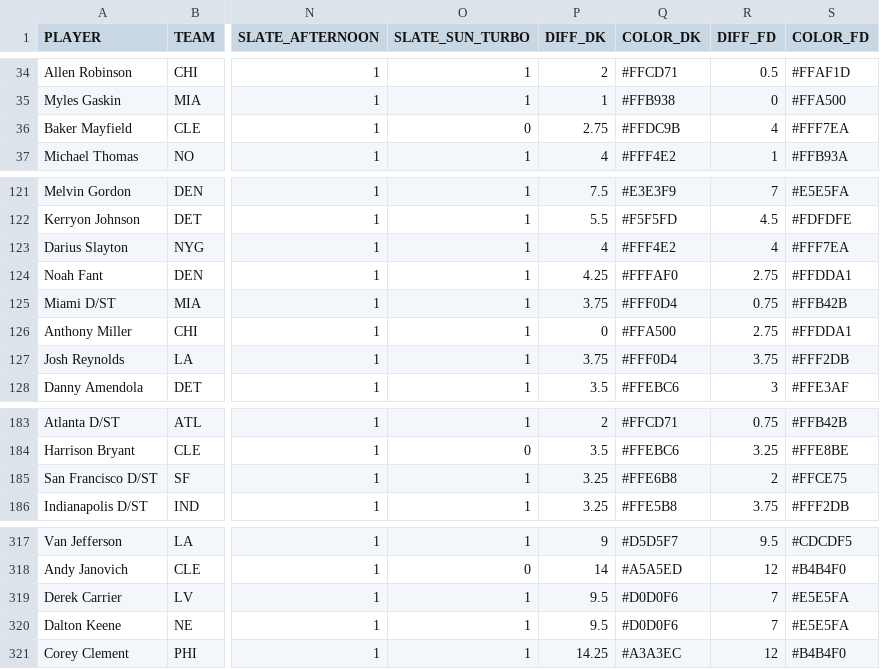
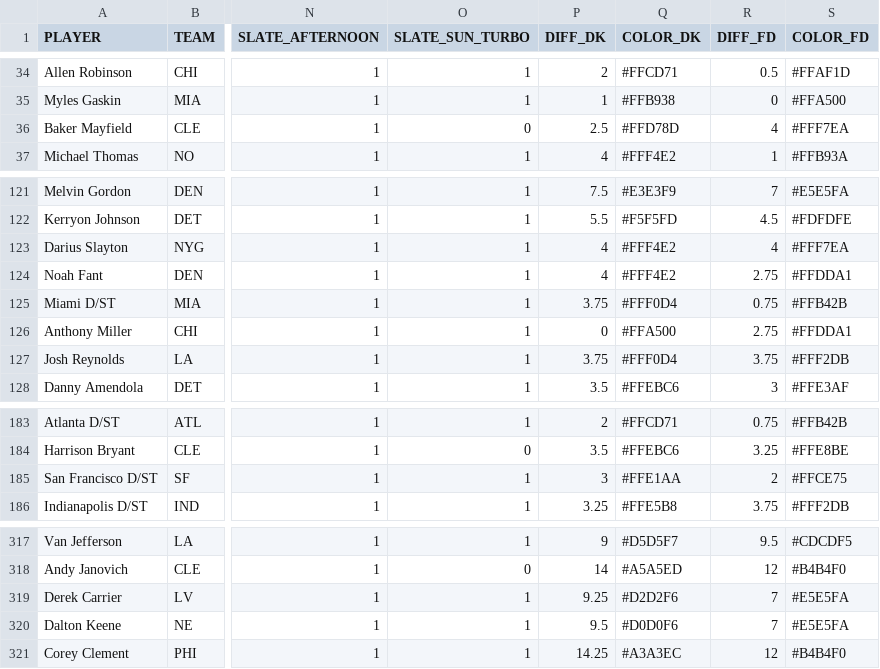
Before and after one commit to tomasokal/dfs, a CSV file: Output/salaries_projections_slate_afternoon.csv, drawn as a sheet; only a part is shown, gaps mark what is left out; the diff covers the shown part only; the diff names each change by its address in the sheet, - before the commit and + after, or states it on an @@ line.

```diff
--- a/Output/salaries_projections_slate_afternoon.csv
+++ b/Output/salaries_projections_slate_afternoon.csv
-P36 (DIFF_DK): 2.75
+P36 (DIFF_DK): 2.5
-Q36 (COLOR_DK): #FFDC9B
+Q36 (COLOR_DK): #FFD78D
-P124 (DIFF_DK): 4.25
+P124 (DIFF_DK): 4
-Q124 (COLOR_DK): #FFFAF0
+Q124 (COLOR_DK): #FFF4E2
-P185 (DIFF_DK): 3.25
+P185 (DIFF_DK): 3
-Q185 (COLOR_DK): #FFE6B8
+Q185 (COLOR_DK): #FFE1AA
-P319 (DIFF_DK): 9.5
+P319 (DIFF_DK): 9.25
-Q319 (COLOR_DK): #D0D0F6
+Q319 (COLOR_DK): #D2D2F6
```
Also changed, not shown: 2 added rows, 2 removed rows and 35 edited cells elsewhere in this file, Output/salaries_projections_main_slate.csv, Output/salaries_projections_slate_sun_early.csv, 5 other files.
